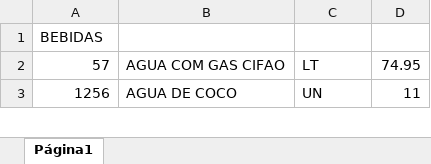
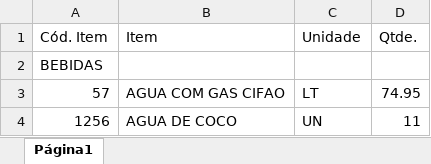
Before and after one commit to alexpereira82log-ui/scada_cafe, an Excel workbook: base_consumo_cinema.xlsx, sheet Página1, drawn as a sheet; only a part is shown; values as stored, in another font and other column widths than the file's, no borders; charts and pictures not drawn; the diff names each change by its address in the sheet, - before the commit and + after, or states it on an @@ line.

Commit message:
feature: atualização de bases

```diff
--- a/base_consumo_cinema.xlsx (sheet Página1)
+++ b/base_consumo_cinema.xlsx (sheet Página1)
+row 1: Cód. Item | Item | Unidade | Qtde.
```
Also changed, not shown: 1 other file.
